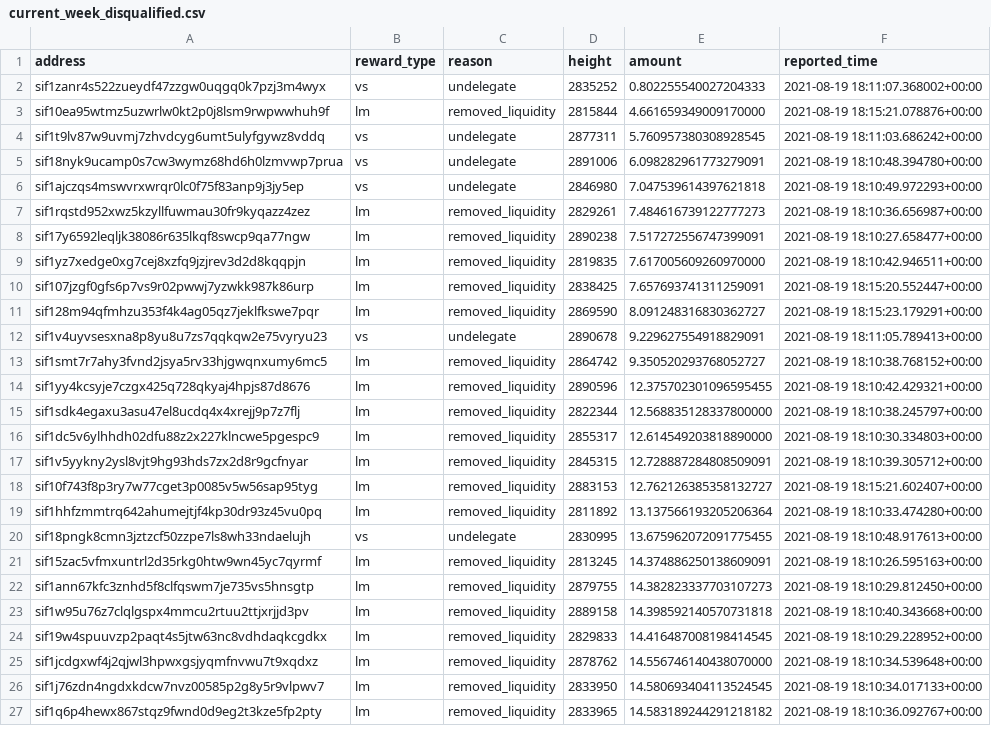
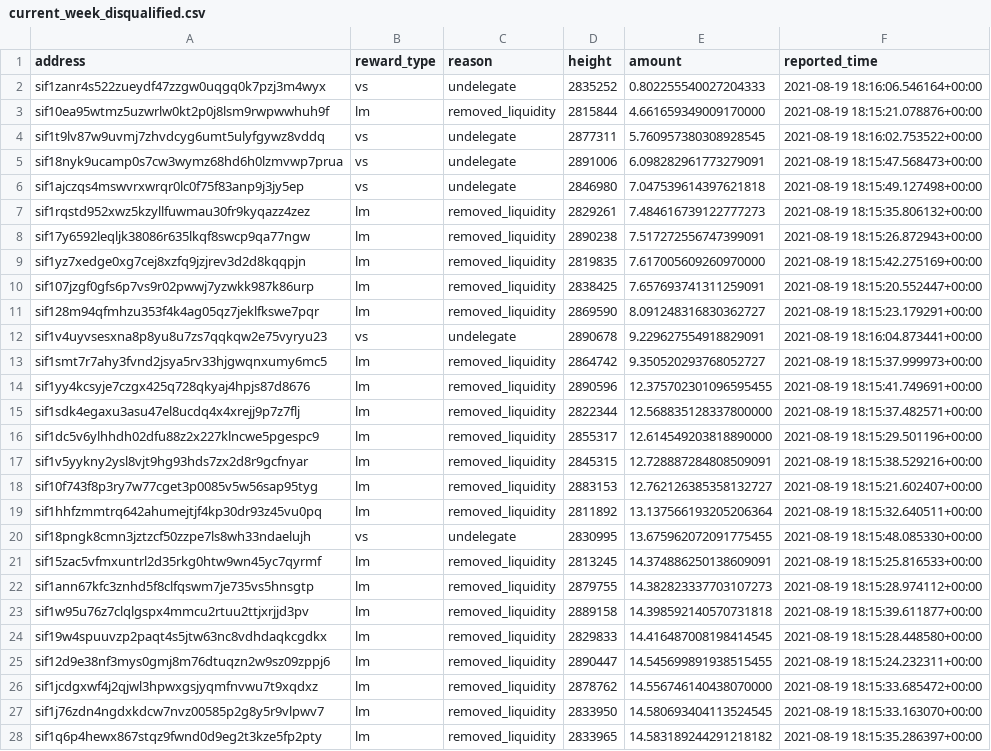
Before and after one commit to Sifchain/39_rewards, a CSV file: extracts/current_week_disqualified.csv, drawn as a sheet; only a part is shown; addresses are those after the commit; the diff covers the shown part only; the diff names each change by its address in the sheet, - before the commit and + after, or states it on an @@ line.

```diff
--- a/extracts/current_week_disqualified.csv
+++ b/extracts/current_week_disqualified.csv
-F2 (reported_time): 2021-08-19 18:11:07.368002+00:00
+F2 (reported_time): 2021-08-19 18:16:06.546164+00:00
-F4 (reported_time): 2021-08-19 18:11:03.686242+00:00
+F4 (reported_time): 2021-08-19 18:16:02.753522+00:00
-F5 (reported_time): 2021-08-19 18:10:48.394780+00:00
+F5 (reported_time): 2021-08-19 18:15:47.568473+00:00
-F6 (reported_time): 2021-08-19 18:10:49.972293+00:00
+F6 (reported_time): 2021-08-19 18:15:49.127498+00:00
-F7 (reported_time): 2021-08-19 18:10:36.656987+00:00
+F7 (reported_time): 2021-08-19 18:15:35.806132+00:00
-F8 (reported_time): 2021-08-19 18:10:27.658477+00:00
+F8 (reported_time): 2021-08-19 18:15:26.872943+00:00
-F9 (reported_time): 2021-08-19 18:10:42.946511+00:00
+F9 (reported_time): 2021-08-19 18:15:42.275169+00:00
-F12 (reported_time): 2021-08-19 18:11:05.789413+00:00
+F12 (reported_time): 2021-08-19 18:16:04.873441+00:00
-F13 (reported_time): 2021-08-19 18:10:38.768152+00:00
+F13 (reported_time): 2021-08-19 18:15:37.999973+00:00
-F14 (reported_time): 2021-08-19 18:10:42.429321+00:00
+F14 (reported_time): 2021-08-19 18:15:41.749691+00:00
-F15 (reported_time): 2021-08-19 18:10:38.245797+00:00
+F15 (reported_time): 2021-08-19 18:15:37.482571+00:00
-F16 (reported_time): 2021-08-19 18:10:30.334803+00:00
+F16 (reported_time): 2021-08-19 18:15:29.501196+00:00
-F17 (reported_time): 2021-08-19 18:10:39.305712+00:00
+F17 (reported_time): 2021-08-19 18:15:38.529216+00:00
-F19 (reported_time): 2021-08-19 18:10:33.474280+00:00
+F19 (reported_time): 2021-08-19 18:15:32.640511+00:00
-F20 (reported_time): 2021-08-19 18:10:48.917613+00:00
+F20 (reported_time): 2021-08-19 18:15:48.085330+00:00
-F21 (reported_time): 2021-08-19 18:10:26.595163+00:00
+F21 (reported_time): 2021-08-19 18:15:25.816533+00:00
-F22 (reported_time): 2021-08-19 18:10:29.812450+00:00
+F22 (reported_time): 2021-08-19 18:15:28.974112+00:00
-F23 (reported_time): 2021-08-19 18:10:40.343668+00:00
+F23 (reported_time): 2021-08-19 18:15:39.611877+00:00
-F24 (reported_time): 2021-08-19 18:10:29.228952+00:00
+F24 (reported_time): 2021-08-19 18:15:28.448580+00:00
+row 25: sif12d9e38nf3mys0gmj8m76dtuqzn2w9sz09zppj6 | lm | removed_liquidity | 2890447 | 14.545699891938515455 | 2021-08-19 18:15:24.232311+00:00
-F26 (reported_time): 2021-08-19 18:10:34.539648+00:00
+F26 (reported_time): 2021-08-19 18:15:33.685472+00:00
-F27 (reported_time): 2021-08-19 18:10:34.017133+00:00
+F27 (reported_time): 2021-08-19 18:15:33.163070+00:00
-F28 (reported_time): 2021-08-19 18:10:36.092767+00:00
+F28 (reported_time): 2021-08-19 18:15:35.286397+00:00
```
Also changed, not shown: 58 edited cells elsewhere in this file, extracts/current_qualified.csv.
